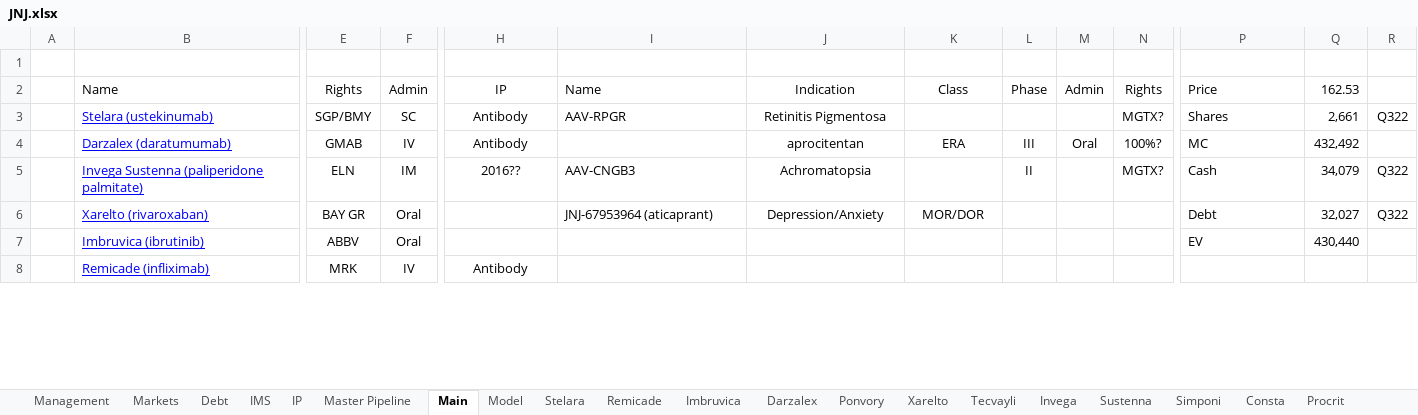
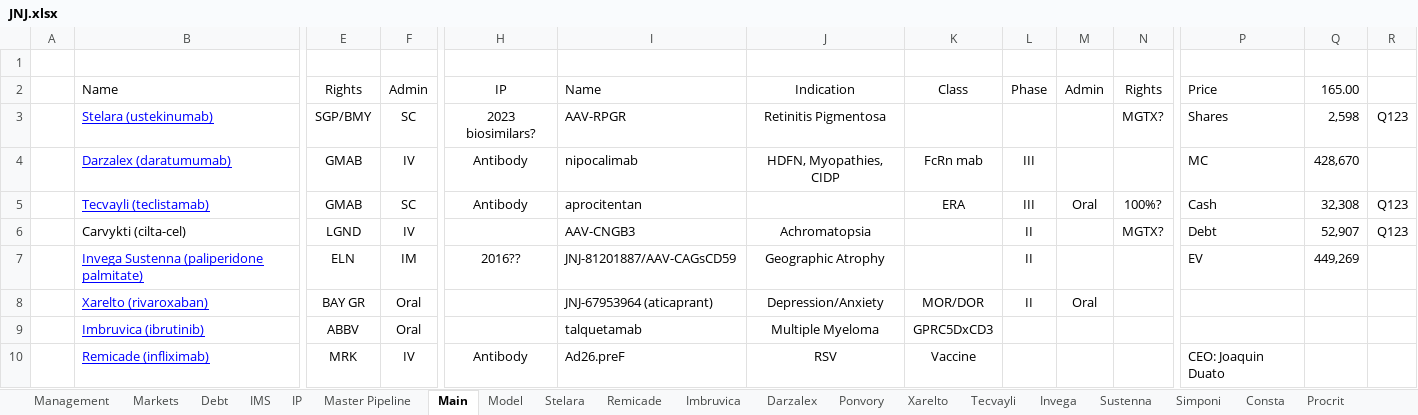
Before and after one commit to karlito786/stocks, an Excel workbook: JNJ.xlsx, sheet Main, drawn as a sheet; only a part is shown, gaps mark what is left out; values as stored, in another font and other column widths than the file's, no borders; addresses are those after the commit; rows hold the shown columns only; the diff covers the shown part only; the diff names each change by its address in the sheet, - before the commit and + after, or states it on an @@ line.

```diff
--- a/JNJ.xlsx (sheet Main)
+++ b/JNJ.xlsx (sheet Main)
-Q2: 162.53
+Q2: 165.00
-H3: Antibody
+H3: 2023 biosimilars?
-Q3: 2,661
+Q3: 2,598
-R3: Q322
+R3: Q123
-I4: (empty)
+I4: nipocalimab
-J4: aprocitentan
+J4: HDFN, Myopathies, CIDP
-K4: ERA
+K4: FcRn mab
-M4: Oral
+M4: (empty)
-N4: 100%?
+N4: (empty)
-Q4: 432,492
+Q4: 428,670
+row 5:  | Tecvayli (teclistamab) | GMAB | SC | Antibody | aprocitentan |  | ERA | III | Oral | 100%? | Cash | 32,308 | Q123
+row 6:  | Carvykti (cilta-cel) | LGND | IV |  | AAV-CNGB3 | Achromatopsia |  | II |  | MGTX? | Debt | 52,907 | Q123
-I7: AAV-CNGB3
+I7: JNJ-81201887/AAV-CAGsCD59
-J7: Achromatopsia
+J7: Geographic Atrophy
-N7: MGTX?
+N7: (empty)
-P7: Cash
+P7: EV
-Q7: 34,079
+Q7: 449,269
-R7:R8: Q322
+R7:R8: (empty)
-L8: (empty)
+L8: II
-M8: (empty)
+M8: Oral
-P8: Debt
+P8: (empty)
-Q8: 32,027
+Q8: (empty)
-I9: (empty)
+I9: talquetamab
-J9: (empty)
+J9: Multiple Myeloma
-K9: (empty)
+K9: GPRC5DxCD3
-P9: EV
+P9: (empty)
-Q9: 430,440
+Q9: (empty)
-I10: (empty)
+I10: Ad26.preF
-J10: (empty)
+J10: RSV
-K10: (empty)
+K10: Vaccine
-P10: (empty)
+P10: CEO: Joaquin Duato
```
Also changed, not shown: 13 added rows, 5 removed rows and 52 edited cells elsewhere in this sheet, sheet Model, sheet Stelara, sheet Master Pipeline, sheet Darzalex, formulas that keep their value, hidden cells, charts or pictures.
